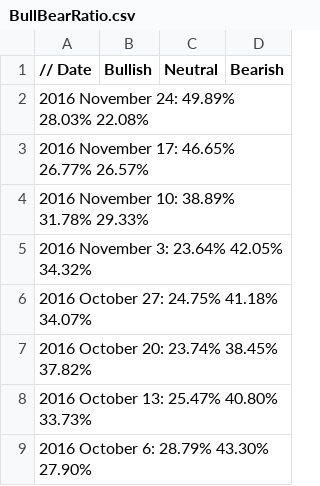
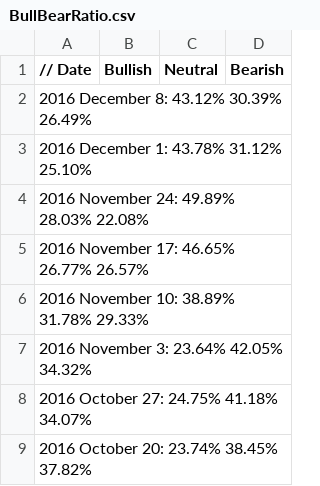
Before and after one commit to dadelcarbo/UltimateChartistRoot, a CSV file: data/weekly/AAII/BullBearRatio.csv, drawn as a sheet; only a part is shown; the shorter side is filled out with more unchanged rows.

Commit message:
AAII

```diff
--- a/data/weekly/AAII/BullBearRatio.csv
+++ b/data/weekly/AAII/BullBearRatio.csv
@@ -1,2 +1,4 @@
 // Date,Bullish,Neutral,Bearish
+2016 December 8:	43.12%	30.39%	26.49%
+2016 December 1:	43.78%	31.12%	25.10%
 2016 November 24:	49.89%	28.03%	22.08%
```
Also changed, not shown: 2 other files.
